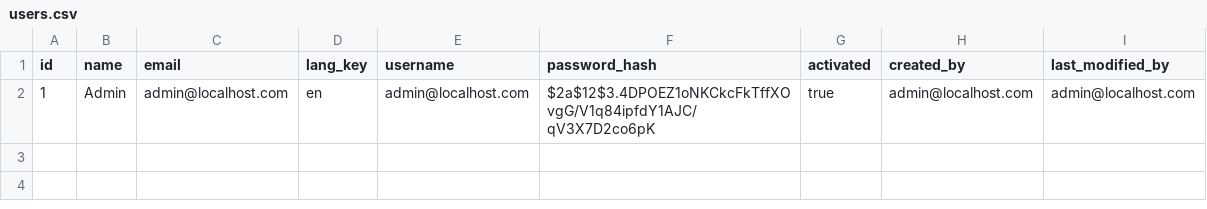
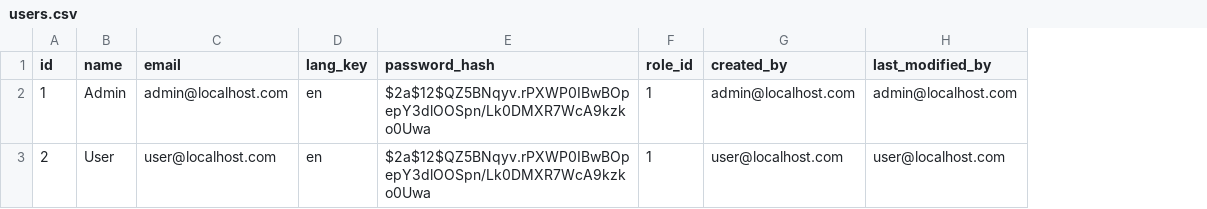
Before and after one commit to htbinhnpc204/ute-lab-backend, a CSV file: src/main/resources/config/liquibase/data/users.csv, drawn as a sheet; removed rows and columns are numbered as before the commit, all else as after; the diff names each change by its address in the sheet, - before the commit and + after, or states it on an @@ line.

```diff
--- a/src/main/resources/config/liquibase/data/users.csv
+++ b/src/main/resources/config/liquibase/data/users.csv
-column E (username), row 2: admin@localhost.com
-column G (activated), row 2: true
+column F (role_id), row 2: 1
-E2 (password_hash): $2a$12$3.4DPOEZ1oNKCkcFkTffXOvgG/V1q84ipfdY1AJC/qV3X7D2co6pK
+E2 (password_hash): $2a$12$QZ5BNqyv.rPXWP0IBwBOpepY3dlOOSpn/Lk0DMXR7WcA9kzko0Uwa
+row 3: 2 | User | user@localhost.com | en | $2a$12$QZ5BNqyv.rPXWP0IBwBOpepY3dlOOSpn/Lk0DMXR7WcA9kzko0Uwa | 1 | user@localhost.com | user@localhost.com
```
Also changed, not shown: 28 other files.
